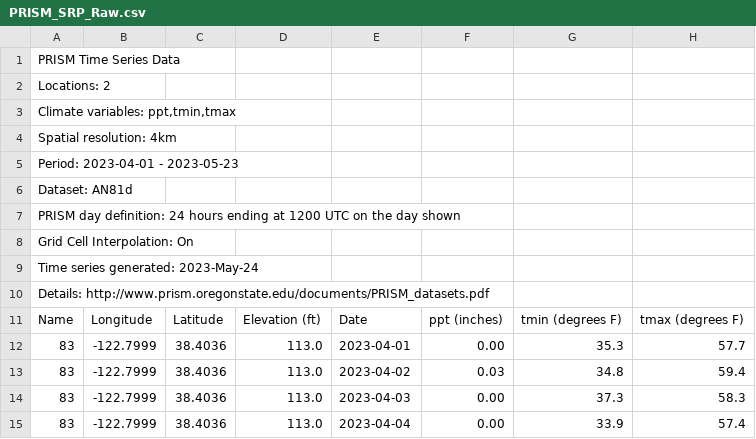
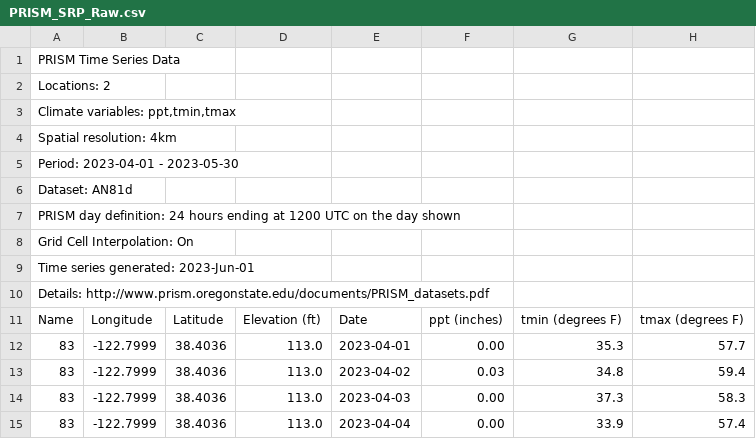
Before and after one commit to CAWaterBoardDataCenter/DWRAT_DataScraping, a CSV file: Supply/WebData/PRISM_SRP_Raw.csv, drawn as a sheet; only a part is shown; the diff covers the shown part only.

```diff
--- a/Supply/WebData/PRISM_SRP_Raw.csv
+++ b/Supply/WebData/PRISM_SRP_Raw.csv
@@ -4,3 +4,3 @@ Locations: 2
 Spatial resolution: 4km
-Period: 2023-04-01 - 2023-05-23
+Period: 2023-04-01 - 2023-05-30
 Dataset: AN81d
@@ -8,3 +8,3 @@ PRISM day definition: 24 hours ending at 1200 UTC on the day shown
 Grid Cell Interpolation: On
-Time series generated: 2023-May-24
+Time series generated: 2023-Jun-01
 Details: http://www.prism.oregonstate.edu/documents/PRISM_datasets.pdf
```
Also changed, not shown: 14 added rows and 14 edited cells elsewhere in this file, Supply/ProcessedData/Downsizer_Processed.csv, Supply/ProcessedData/Prism_Processed.csv, 20 other files.
